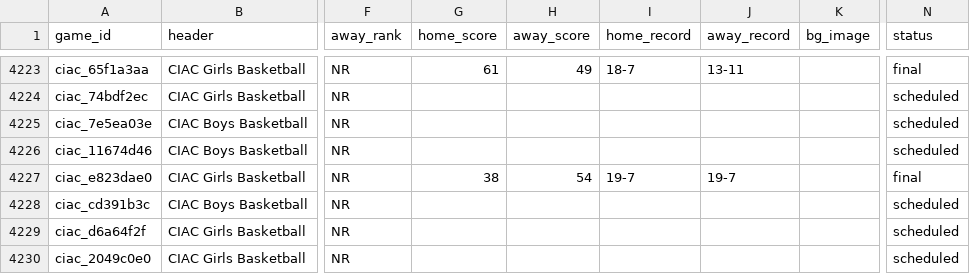
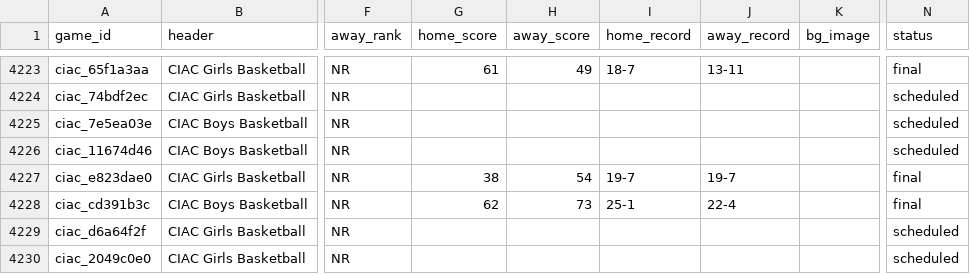
Before and after one commit to TheFriendlyStudent/AutoPR, a CSV file: docs/master_games.csv, drawn as a sheet; only a part is shown, gaps mark what is left out; the diff names each change by its address in the sheet, - before the commit and + after, or states it on an @@ line.

```diff
--- a/docs/master_games.csv
+++ b/docs/master_games.csv
-G4228 (home_score): (empty)
+G4228 (home_score): 62
-H4228 (away_score): (empty)
+H4228 (away_score): 73
-I4228 (home_record): (empty)
+I4228 (home_record): 25-1
-J4228 (away_record): (empty)
+J4228 (away_record): 22-4
-N4228 (status): scheduled
+N4228 (status): final
```
